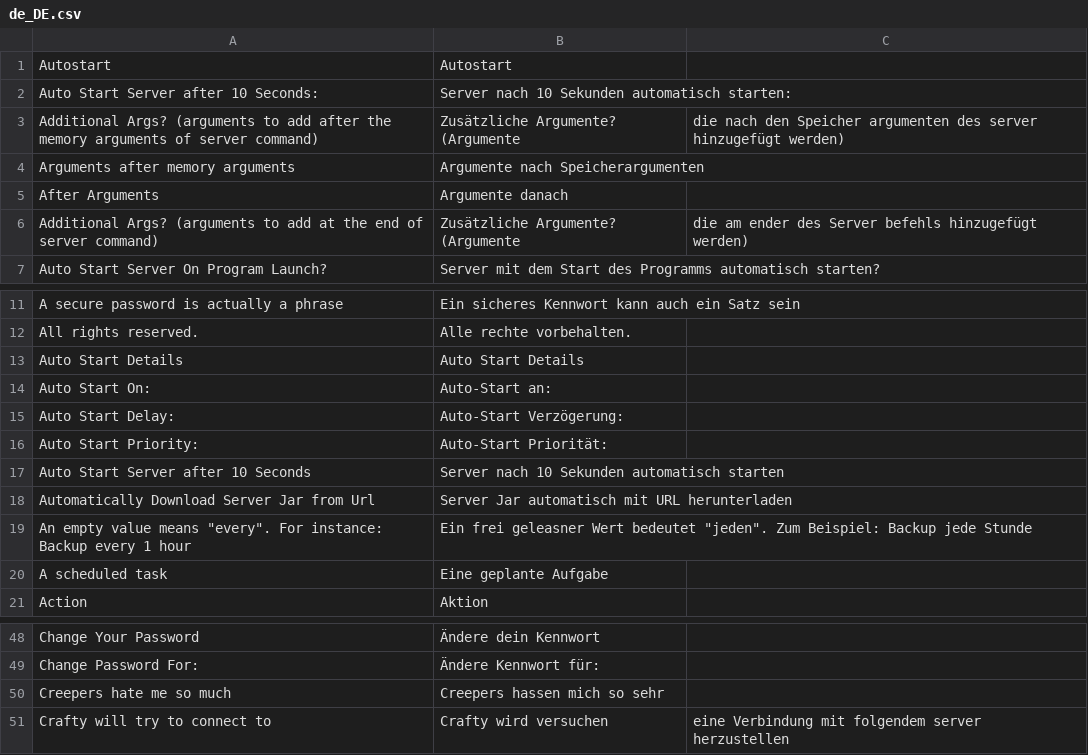
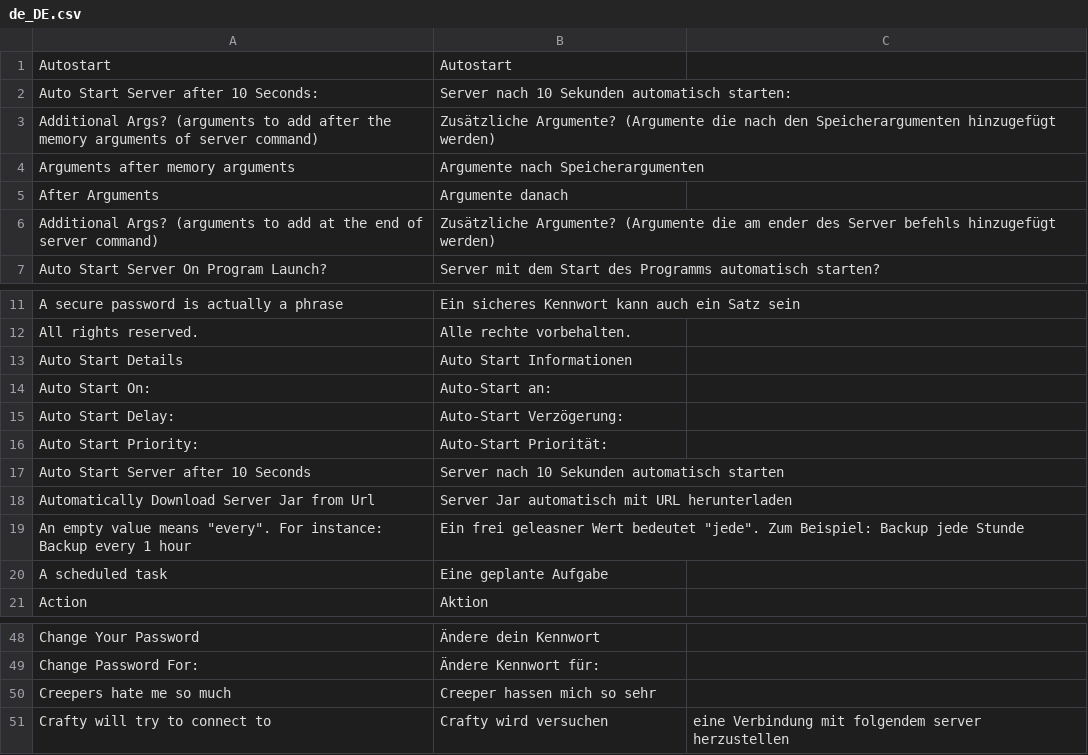
Before and after one commit to runcitadel/crafty-web, a CSV file: app/web/translations/de_DE.csv, drawn as a sheet; only a part is shown, gaps mark what is left out.

```diff
--- a/app/web/translations/de_DE.csv
+++ b/app/web/translations/de_DE.csv
@@ -2,6 +2,6 @@ Autostart, Autostart
 Auto Start Server after 10 Seconds:, Server nach 10 Sekunden automatisch starten:
-Additional Args? (arguments to add after the memory arguments of server command), Zusätzliche Argumente? (Argumente, die nach den Speicher argumenten des server hinzugefügt werden)
+Additional Args? (arguments to add after the memory arguments of server command), Zusätzliche Argumente? (Argumente die nach den Speicherargumenten hinzugefügt werden)
 Arguments after memory arguments, Argumente nach Speicherargumenten
 After Arguments, Argumente danach
-Additional Args? (arguments to add at the end of server command), Zusätzliche Argumente? (Argumente, die am ender des Server befehls hinzugefügt werden)
+Additional Args? (arguments to add at the end of server command), Zusätzliche Argumente? (Argumente die am ender des Server befehls hinzugefügt werden)
 Auto Start Server On Program Launch?, Server mit dem Start des Programms automatisch starten?
@@ -12,3 +12,3 @@ A secure password is actually a phrase, Ein sicheres Kennwort kann auch ein Satz
 All rights reserved., Alle rechte vorbehalten.
-Auto Start Details, Auto Start Details
+Auto Start Details, Auto Start Informationen
 Auto Start On:, Auto-Start an:
@@ -18,3 +18,3 @@ Auto Start Server after 10 Seconds, Server nach 10 Sekunden automatisch starten
 Automatically Download Server Jar from Url, Server Jar automatisch mit URL herunterladen
-An empty value means "every". For instance: Backup every 1 hour, Ein frei geleasner Wert bedeutet "jeden". Zum Beispiel: Backup jede Stunde
+An empty value means "every". For instance: Backup every 1 hour, Ein frei geleasner Wert bedeutet "jede". Zum Beispiel: Backup jede Stunde
 A scheduled task, Eine geplante Aufgabe
@@ -49,3 +49,3 @@ Change Your Password, Ändere dein Kennwort
 Change Password For:, Ändere Kennwort für:
-Creepers hate me so much, Creepers hassen mich so sehr
+Creepers hate me so much, Creeper hassen mich so sehr
 Crafty will try to connect to, Crafty wird versuchen, eine Verbindung mit folgendem server herzustellen
```
